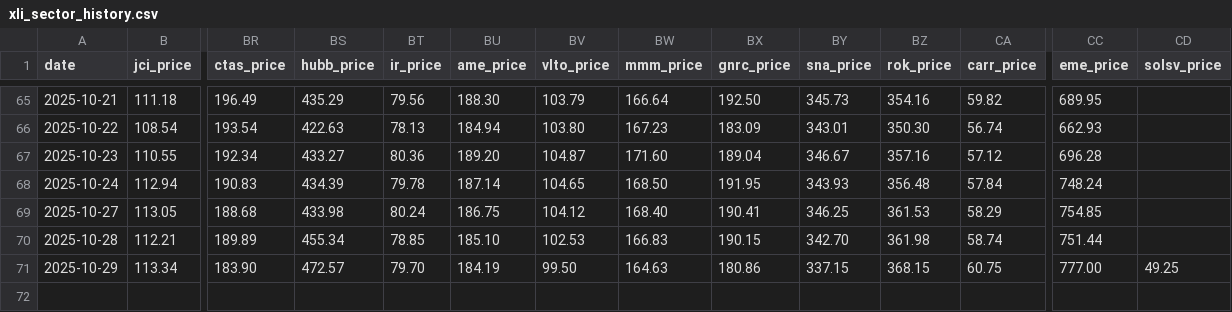
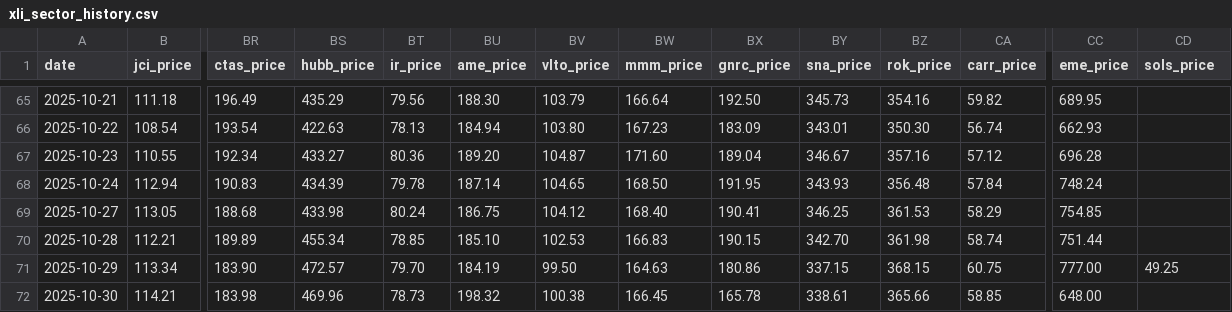
Before and after one commit to nathancoliver/stock-data-pipeline, a CSV file: data/xli_sector_history.csv, drawn as a sheet; only a part is shown, gaps mark what is left out; rows hold the shown columns only; the diff names each change by its address in the sheet, - before the commit and + after, or states it on an @@ line.

Commit message:
Add latest data directory via Github Actions.

```diff
--- a/data/xli_sector_history.csv
+++ b/data/xli_sector_history.csv
-CD1: solsv_price
+CD1: sols_price
+row 72: 2025-10-30 | 114.21 | 183.98 | 469.96 | 78.73 | 198.32 | 100.38 | 166.45 | 165.78 | 338.61 | 365.66 | 58.85 | 648.00
```
Also changed, not shown: data/xlb_sector_history.csv, data/xlf_sector_history.csv, 22 other files.
